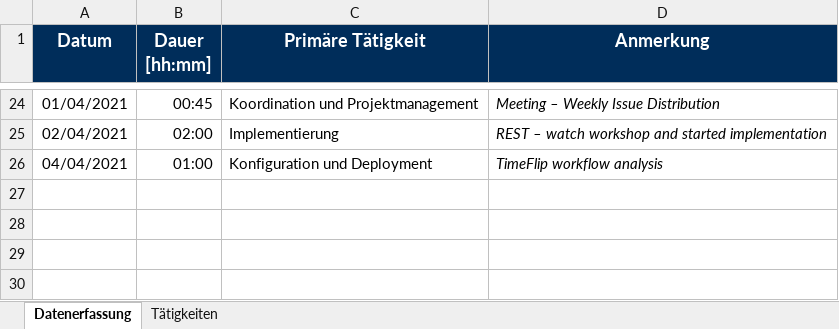
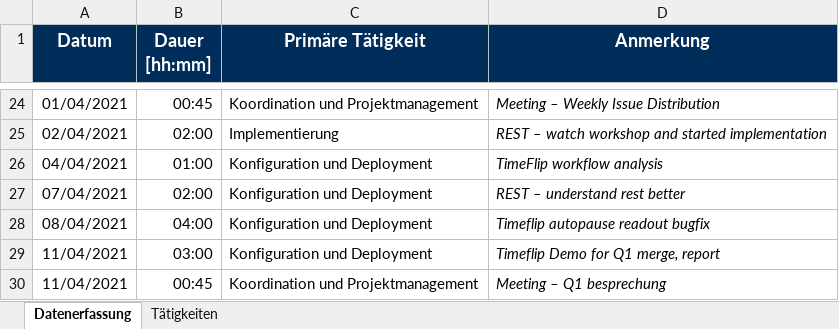
Before and after one commit to merasz/softwareEngineeringProject, an Excel workbook: documents/zeitaufzeichnung/michael_hauser-Zeitaufzeichnung.xlsx, sheet Datenerfassung, drawn as a sheet; only a part is shown, gaps mark what is left out; values as stored, in another font and other column widths than the file's, no borders; the diff names each change by its address in the sheet, - before the commit and + after, or states it on an @@ line.

Commit message:
projekt status report

```diff
--- a/documents/zeitaufzeichnung/michael_hauser-Zeitaufzeichnung.xlsx (sheet Datenerfassung)
+++ b/documents/zeitaufzeichnung/michael_hauser-Zeitaufzeichnung.xlsx (sheet Datenerfassung)
+row 27: 07/04/2021 | 02:00 | Konfiguration und Deployment | REST – understand rest better
+row 28: 08/04/2021 | 04:00 | Konfiguration und Deployment | Timeflip autopause readout bugfix
+row 29: 11/04/2021 | 03:00 | Konfiguration und Deployment | Timeflip Demo for Q1 merge, report
+row 30: 11/04/2021 | 00:45 | Koordination und Projektmanagement | Meeting – Q1 besprechung
```
Also changed, not shown: 5 other files.
